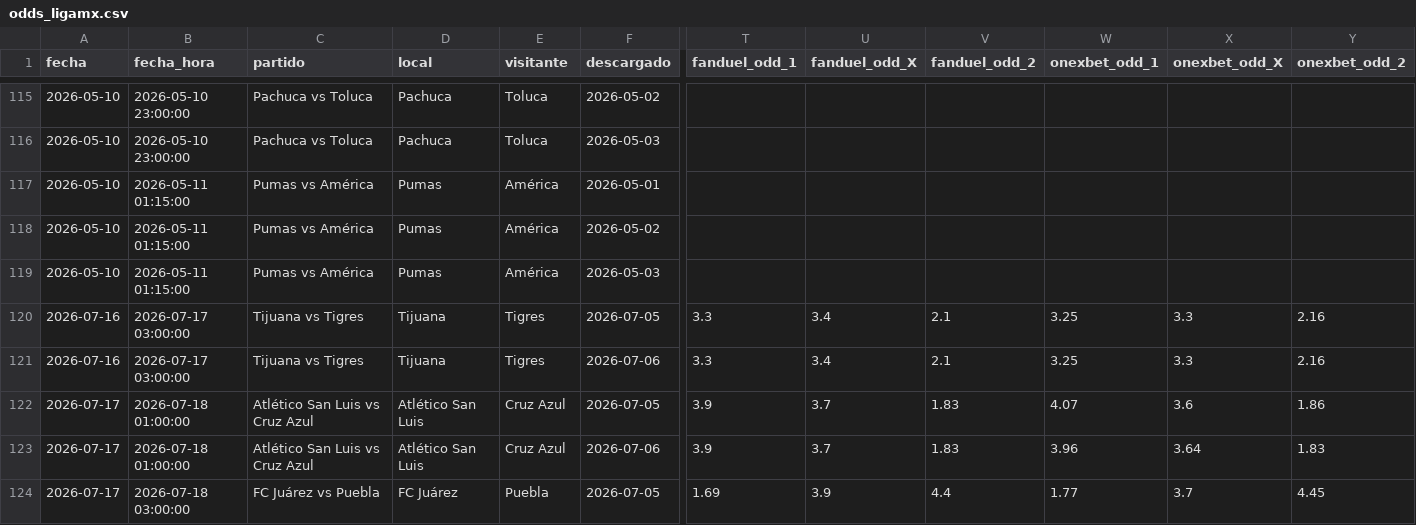
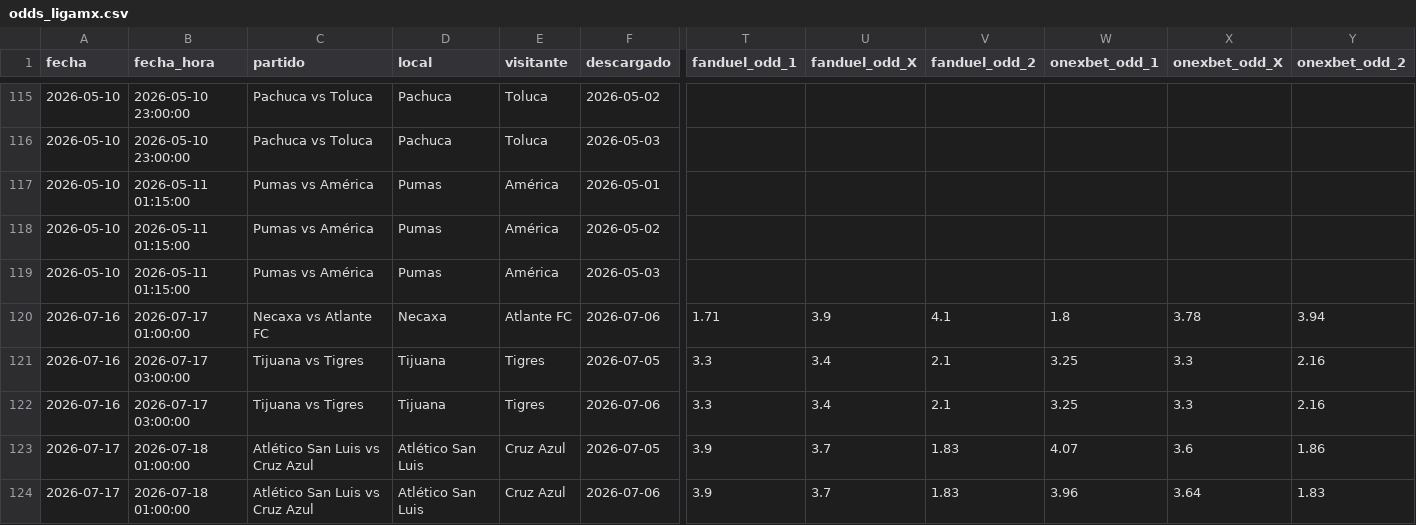
Before and after one commit to MauCarVaz1995/LigaMX, a CSV file: data/processed/odds_ligamx.csv, drawn as a sheet; only a part is shown, gaps mark what is left out; the shorter side is filled out with more unchanged rows; rows hold the shown columns only; the diff names each change by its address in the sheet, - before the commit and + after, or states it on an @@ line.

```diff
--- a/data/processed/odds_ligamx.csv
+++ b/data/processed/odds_ligamx.csv
+row 120: 2026-07-16 | 2026-07-17 01:00:00 | Necaxa vs Atlante FC | Necaxa | Atlante FC | 2026-07-06 | 1.71 | 3.9 | 4.1 | 1.8 | 3.78 | 3.94
```
Also changed, not shown: 1 other file.
